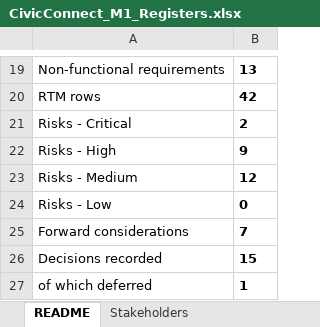
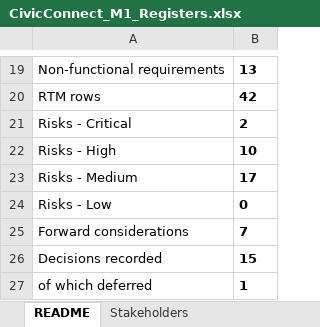
Before and after one commit to PVY-Smit/civicconnect, an Excel workbook: docs/requirements/CivicConnect_M1_Registers.xlsx, sheet README, drawn as a sheet; only a part is shown, gaps mark what is left out; values as stored, in another font and other column widths than the file's, no borders; the diff names each change by its address in the sheet, - before the commit and + after, or states it on an @@ line.

```diff
--- a/docs/requirements/CivicConnect_M1_Registers.xlsx (sheet README)
+++ b/docs/requirements/CivicConnect_M1_Registers.xlsx (sheet README)
-B22: 9
+B22: 10
-B23: 12
+B23: 17
```
Also changed, not shown: sheet Risk Register.
